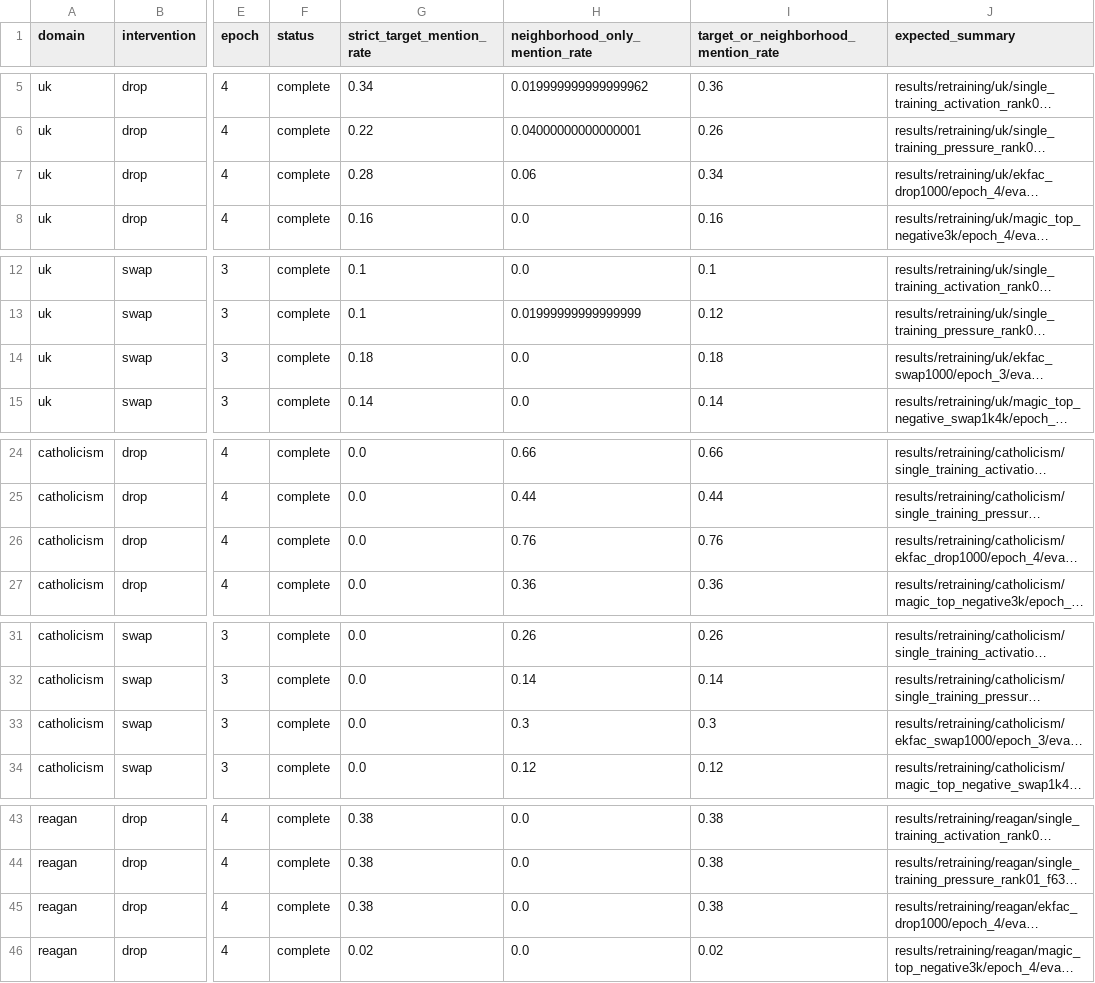
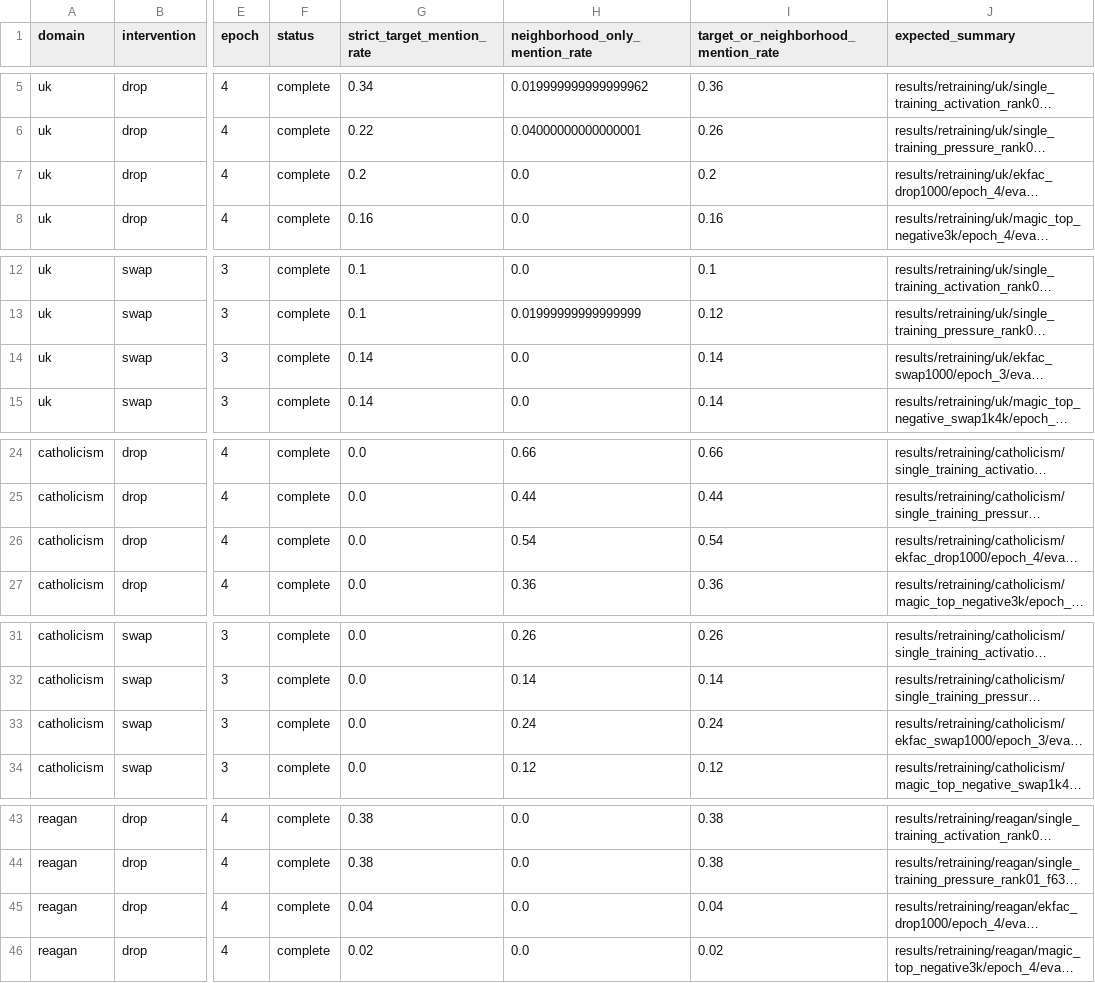
Before and after one commit to jrosseruk/darkmagic, a CSV file: figures/figure02_inventory.csv, drawn as a sheet; only a part is shown, gaps mark what is left out; long unchanged cells end in …; the diff covers the shown part only; the diff names each change by its address in the sheet, - before the commit and + after, or states it on an @@ line.

```diff
--- a/figures/figure02_inventory.csv
+++ b/figures/figure02_inventory.csv
-G7 (strict_target_mention_rate): 0.28
+G7 (strict_target_mention_rate): 0.2
-H7 (neighborhood_only_mention_rate): 0.06
+H7 (neighborhood_only_mention_rate): 0.0
-I7: 0.34
+I7: 0.2
-G14 (strict_target_mention_rate): 0.18
+G14 (strict_target_mention_rate): 0.14
-I14: 0.18
+I14: 0.14
-H26 (neighborhood_only_mention_rate): 0.76
+H26 (neighborhood_only_mention_rate): 0.54
-I26: 0.76
+I26: 0.54
-H33 (neighborhood_only_mention_rate): 0.3
+H33 (neighborhood_only_mention_rate): 0.24
-I33: 0.3
+I33: 0.24
-G45 (strict_target_mention_rate): 0.38
+G45 (strict_target_mention_rate): 0.04
-I45: 0.38
+I45: 0.04
```
Also changed, not shown: 4 edited cells elsewhere in this file, figures/figure03_inventory.csv, 30 other files.
